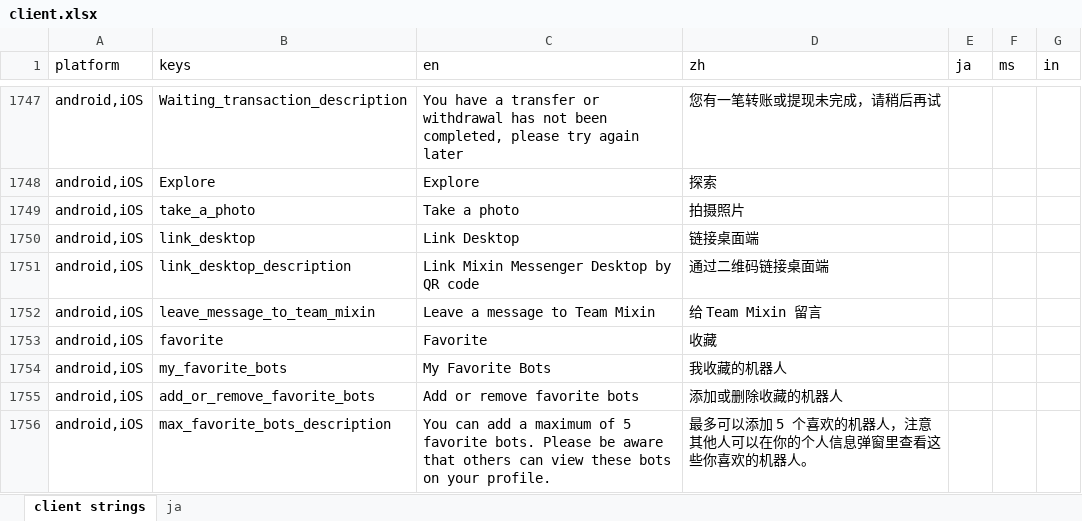
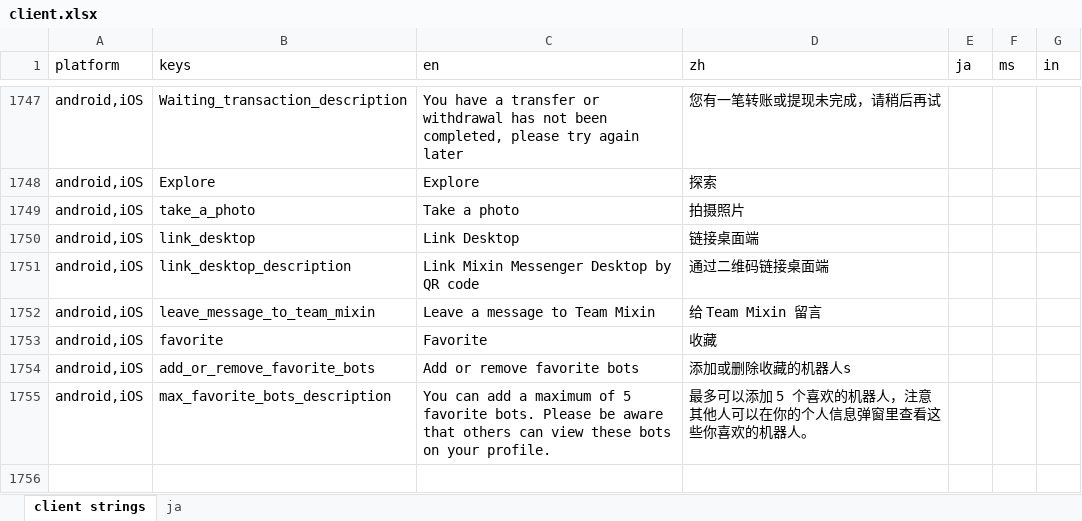
Before and after one commit to xingstarx/sync-google-sheet, an Excel workbook: client.xlsx, sheet client strings, drawn as a sheet; only a part is shown, gaps mark what is left out; values as stored, in another font and other column widths than the file's, no borders; charts and pictures and conditional formats not drawn; removed rows and columns are numbered as before the commit, all else as after; the diff names each change by its address in the sheet, - before the commit and + after, or states it on an @@ line.

Commit message:
update client.xlsx

```diff
--- a/client.xlsx (sheet client strings)
+++ b/client.xlsx (sheet client strings)
-row 1754: android,iOS | my_favorite_bots | My Favorite Bots | 我收藏的机器人
-D1754 (zh): 添加或删除收藏的机器人
+D1754 (zh): 添加或删除收藏的机器人s
```
